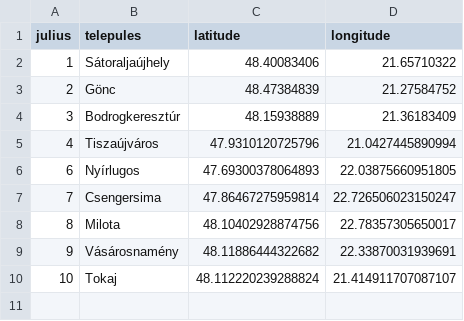
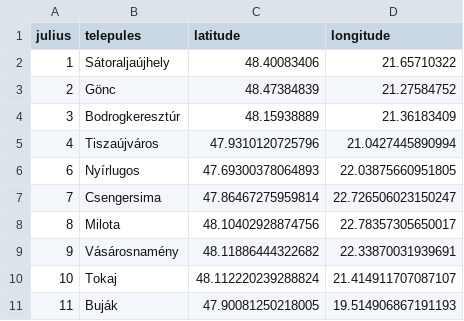
Before and after one commit to baloghmb98/hun_tour_2025, a CSV file: csv_locations_proba/input/loc_jo.csv (was csv_locations_proba/input/loc.csv), drawn as a sheet; the diff names each change by its address in the sheet, - before the commit and + after, or states it on an @@ line.

```diff
--- a/csv_locations_proba/input/loc.csv
+++ b/csv_locations_proba/input/loc_jo.csv
+row 11: 11 | Buják | 47.90081250218005 | 19.514906867191193
```
Also changed, not shown: 5 other files.
